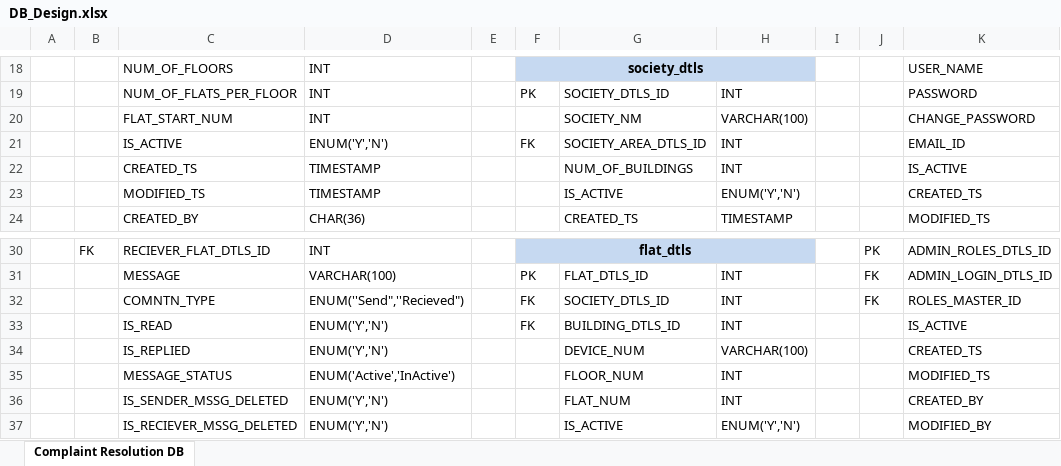
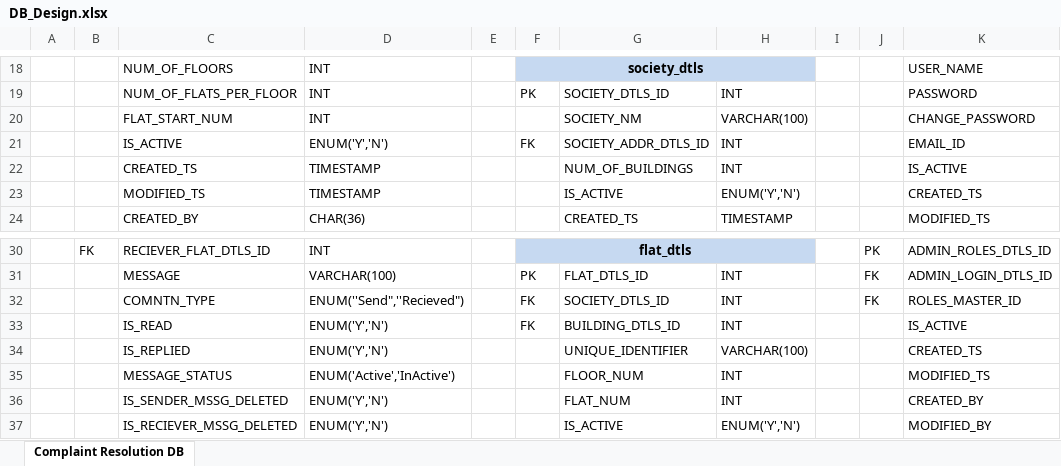
Before and after one commit to piyush170889/complaint_resolution_documents, an Excel workbook: DB_Design.xlsx, sheet Complaint Resolution DB, drawn as a sheet; only a part is shown, gaps mark what is left out; values as stored, in another font and other column widths than the file's, no borders; the diff names each change by its address in the sheet, - before the commit and + after, or states it on an @@ line.

Commit message:
Columns changed

```diff
--- a/DB_Design.xlsx (sheet Complaint Resolution DB)
+++ b/DB_Design.xlsx (sheet Complaint Resolution DB)
-G21: SOCIETY_AREA_DTLS_ID
+G21: SOCIETY_ADDR_DTLS_ID
-G34: DEVICE_NUM
+G34: UNIQUE_IDENTIFIER
```
